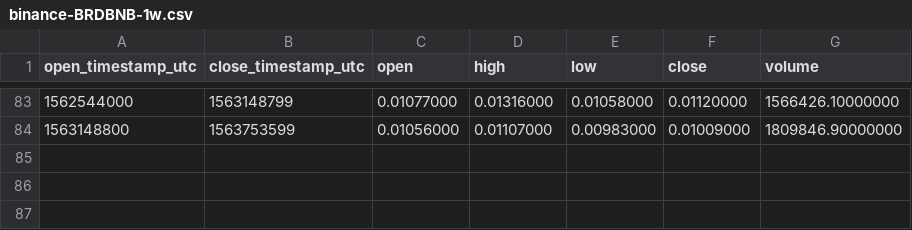
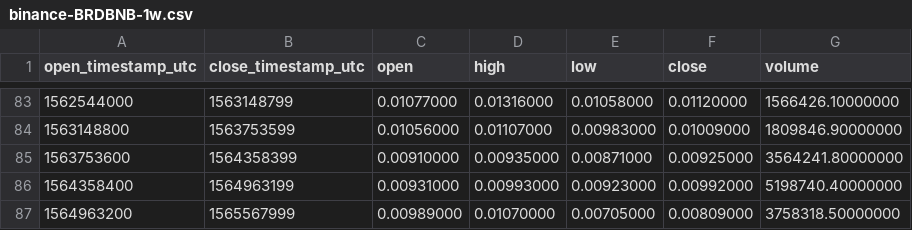
Before and after one commit to cryptobigbro/binance-BRDBNB, a CSV file: binance-BRDBNB-1w.csv, drawn as a sheet; only a part is shown, gaps mark what is left out.

```diff
--- a/binance-BRDBNB-1w.csv
+++ b/binance-BRDBNB-1w.csv
@@ -84 +84,4 @@ open_timestamp_utc,close_timestamp_utc,open,high,low,close,volume
 1563148800,1563753599,0.01056000,0.01107000,0.00983000,0.01009000,1809846.90000000
+1563753600,1564358399,0.00910000,0.00935000,0.00871000,0.00925000,3564241.80000000
+1564358400,1564963199,0.00931000,0.00993000,0.00923000,0.00992000,5198740.40000000
+1564963200,1565567999,0.00989000,0.01070000,0.00705000,0.00809000,3758318.50000000
```
Also changed, not shown: binance-BRDBNB-1M.csv, binance-BRDBNB-1d.csv, 1 other file.
